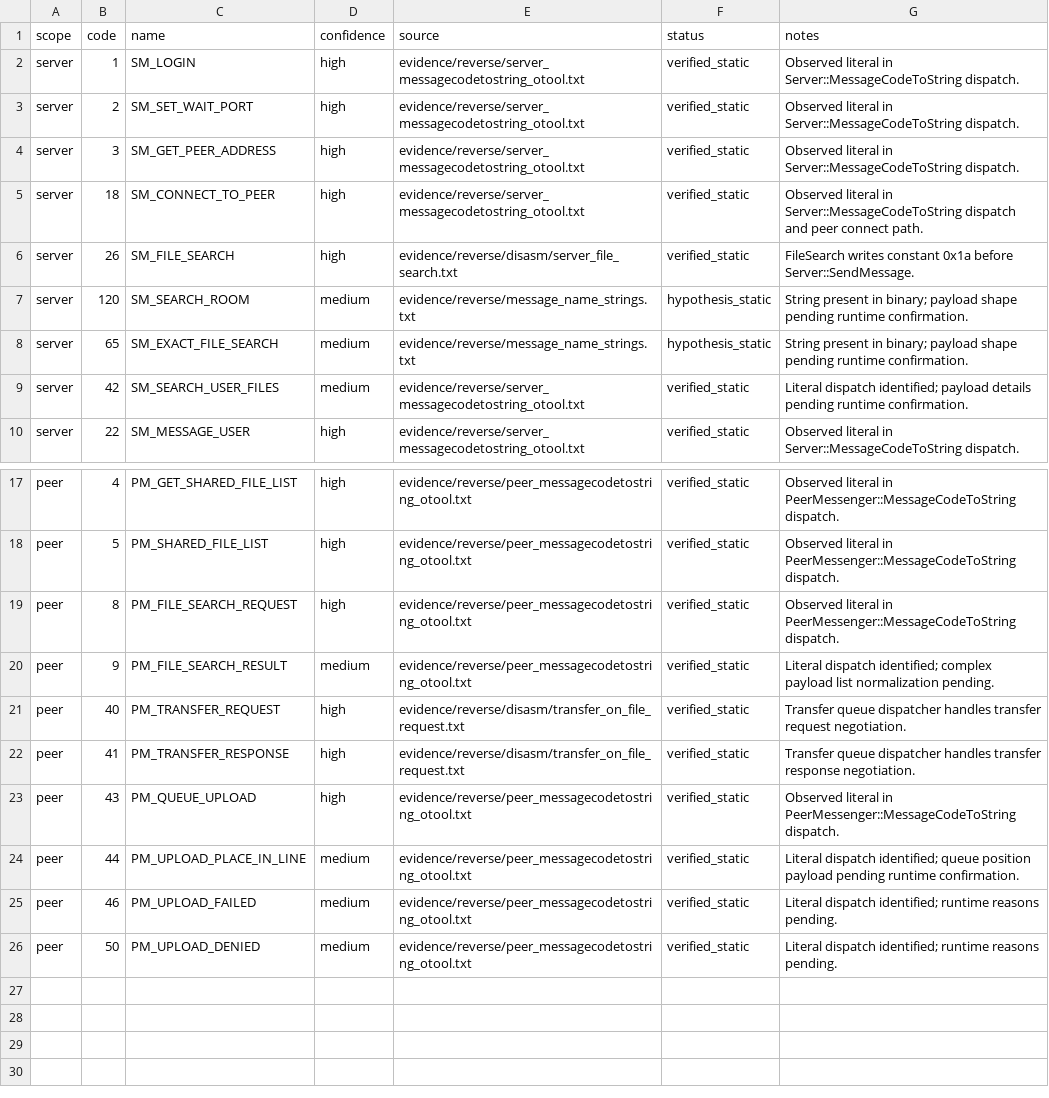
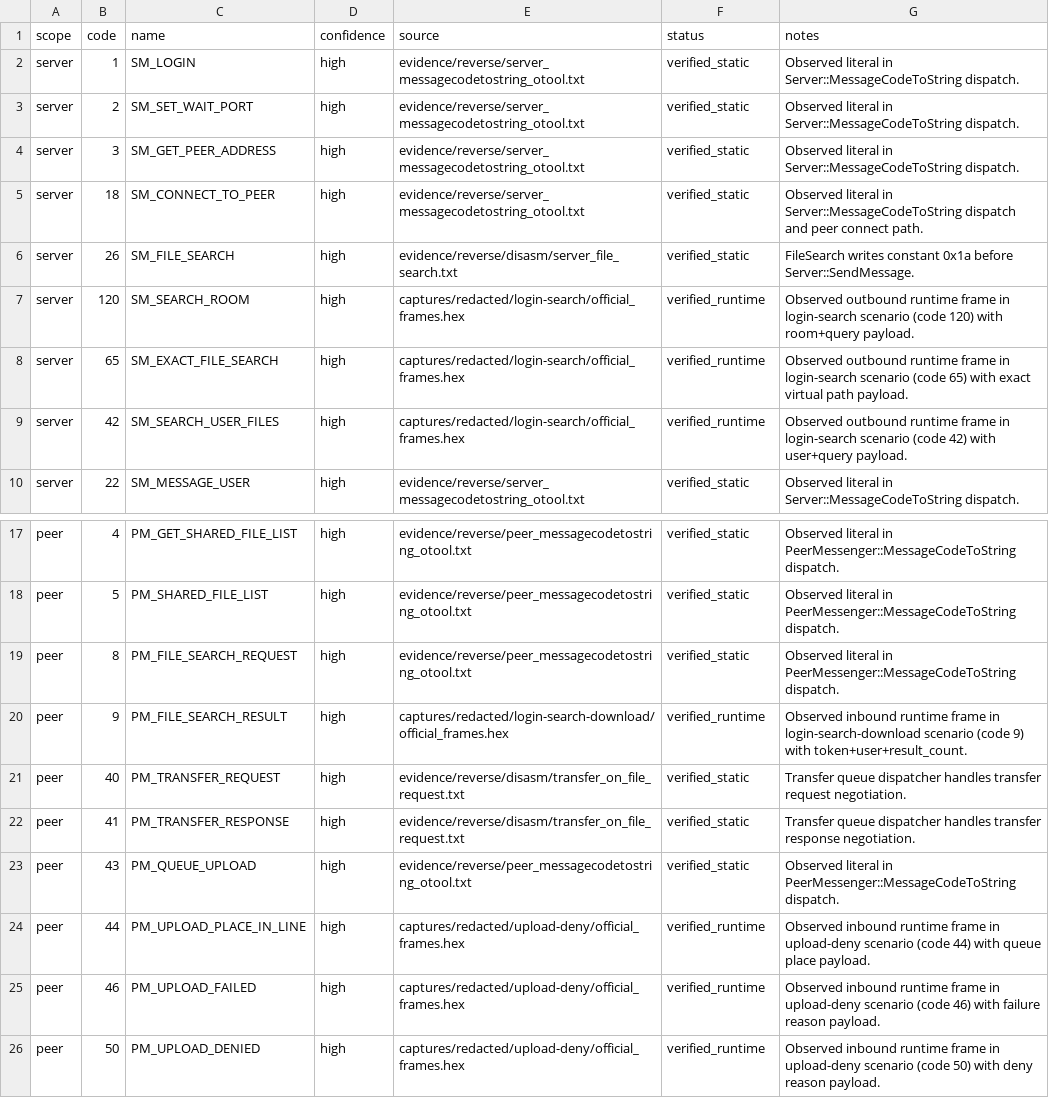
Before and after one commit to fedejinich/nss, a CSV file: analysis/ghidra/maps/message_map.csv, drawn as a sheet; only a part is shown, gaps mark what is left out.

Commit message:
stage2r: replace redacted runs with runtime captures and promote core confidence to high

```diff
--- a/analysis/ghidra/maps/message_map.csv
+++ b/analysis/ghidra/maps/message_map.csv
@@ -6,5 +6,5 @@ server,18,SM_CONNECT_TO_PEER,high,evidence/reverse/server_messagecodetostring_ot
 server,26,SM_FILE_SEARCH,high,evidence/reverse/disasm/server_file_search.txt,verified_static,FileSearch writes constant 0x1a before Server::SendMessage.
-server,120,SM_SEARCH_ROOM,medium,evidence/reverse/message_name_strings.txt,hypothesis_static,String present in binary; payload shape pending runtime confirmation.
-server,65,SM_EXACT_FILE_SEARCH,medium,evidence/reverse/message_name_strings.txt,hypothesis_static,String present in binary; payload shape pending runtime confirmation.
-server,42,SM_SEARCH_USER_FILES,medium,evidence/reverse/server_messagecodetostring_otool.txt,verified_static,Literal dispatch identified; payload details pending runtime confirmation.
+server,120,SM_SEARCH_ROOM,high,captures/redacted/login-search/official_frames.hex,verified_runtime,Observed outbound runtime frame in login-search scenario (code 120) with room+query payload.
+server,65,SM_EXACT_FILE_SEARCH,high,captures/redacted/login-search/official_frames.hex,verified_runtime,Observed outbound runtime frame in login-search scenario (code 65) with exact virtual path payload.
+server,42,SM_SEARCH_USER_FILES,high,captures/redacted/login-search/official_frames.hex,verified_runtime,Observed outbound runtime frame in login-search scenario (code 42) with user+query payload.
 server,22,SM_MESSAGE_USER,high,evidence/reverse/server_messagecodetostring_otool.txt,verified_static,Observed literal in Server::MessageCodeToString dispatch.
@@ -19,3 +19,3 @@ peer,5,PM_SHARED_FILE_LIST,high,evidence/reverse/peer_messagecodetostring_otool.
 peer,8,PM_FILE_SEARCH_REQUEST,high,evidence/reverse/peer_messagecodetostring_otool.txt,verified_static,Observed literal in PeerMessenger::MessageCodeToString dispatch.
-peer,9,PM_FILE_SEARCH_RESULT,medium,evidence/reverse/peer_messagecodetostring_otool.txt,verified_static,Literal dispatch identified; complex payload list normalization pending.
+peer,9,PM_FILE_SEARCH_RESULT,high,captures/redacted/login-search-download/official_frames.hex,verified_runtime,Observed inbound runtime frame in login-search-download scenario (code 9) with token+user+result_count.
 peer,40,PM_TRANSFER_REQUEST,high,evidence/reverse/disasm/transfer_on_file_request.txt,verified_static,Transfer queue dispatcher handles transfer request negotiation.
@@ -23,4 +23,4 @@ peer,41,PM_TRANSFER_RESPONSE,high,evidence/reverse/disasm/transfer_on_file_reque
 peer,43,PM_QUEUE_UPLOAD,high,evidence/reverse/peer_messagecodetostring_otool.txt,verified_static,Observed literal in PeerMessenger::MessageCodeToString dispatch.
-peer,44,PM_UPLOAD_PLACE_IN_LINE,medium,evidence/reverse/peer_messagecodetostring_otool.txt,verified_static,Literal dispatch identified; queue position payload pending runtime confirmation.
-peer,46,PM_UPLOAD_FAILED,medium,evidence/reverse/peer_messagecodetostring_otool.txt,verified_static,Literal dispatch identified; runtime reasons pending.
-peer,50,PM_UPLOAD_DENIED,medium,evidence/reverse/peer_messagecodetostring_otool.txt,verified_static,Literal dispatch identified; runtime reasons pending.
+peer,44,PM_UPLOAD_PLACE_IN_LINE,high,captures/redacted/upload-deny/official_frames.hex,verified_runtime,Observed inbound runtime frame in upload-deny scenario (code 44) with queue place payload.
+peer,46,PM_UPLOAD_FAILED,high,captures/redacted/upload-deny/official_frames.hex,verified_runtime,Observed inbound runtime frame in upload-deny scenario (code 46) with failure reason payload.
+peer,50,PM_UPLOAD_DENIED,high,captures/redacted/upload-deny/official_frames.hex,verified_runtime,Observed inbound runtime frame in upload-deny scenario (code 50) with deny reason payload.
```
Also changed, not shown: 43 other files.
